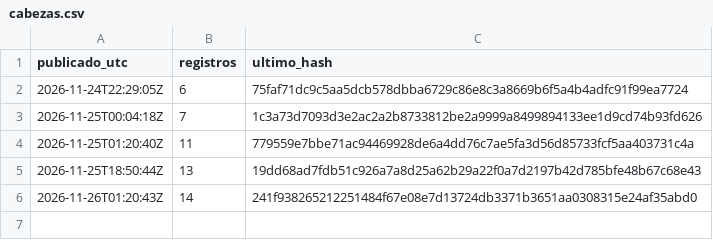
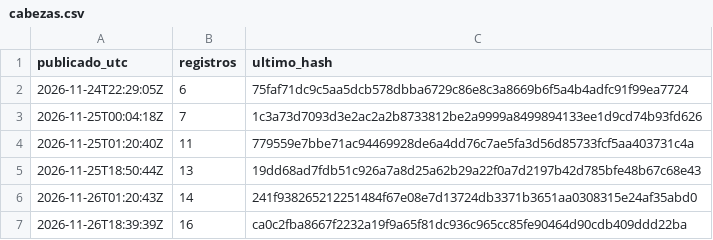
Before and after one commit to rickfmr/cuantil-registro, a CSV file: cabezas.csv, drawn as a sheet; the diff names each change by its address in the sheet, - before the commit and + after, or states it on an @@ line.

Commit message:
Registro: 16 pronósticos, hash ca0c2fba8667f223

```diff
--- a/cabezas.csv
+++ b/cabezas.csv
+row 7: 2026-11-26T18:39:39Z | 16 | ca0c2fba8667f2232a19f9a65f81dc936c965cc85fe90464d90cdb409ddd22ba
```
Also changed, not shown: 2 other files.
